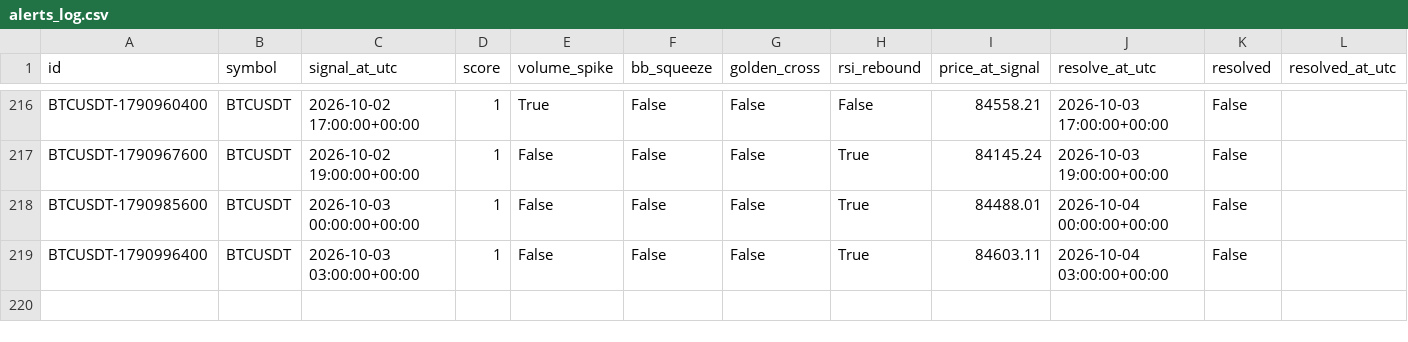
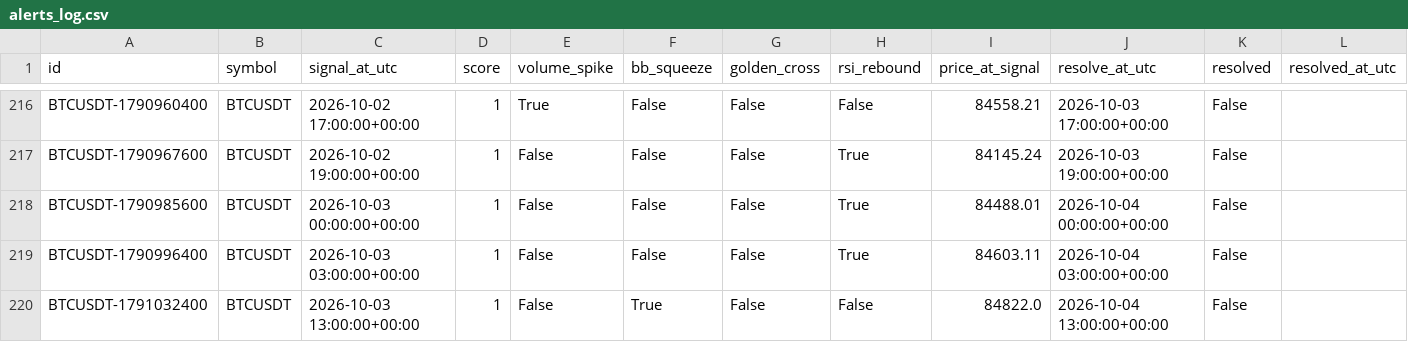
Before and after one commit to akasa8823/akasa8823-crypto-alert, a CSV file: alerts_log.csv, drawn as a sheet; only a part is shown, gaps mark what is left out; rows hold the shown columns only; the diff names each change by its address in the sheet, - before the commit and + after, or states it on an @@ line.

Commit message:
update signal state [skip ci]

```diff
--- a/alerts_log.csv
+++ b/alerts_log.csv
+row 220: BTCUSDT-1791032400 | BTCUSDT | 2026-10-03 13:00:00+00:00 | 1 | False | True | False | False | 84822.0 | 2026-10-04 13:00:00+00:00 | False
```
Also changed, not shown: backtest_report.csv, 3 other files.
